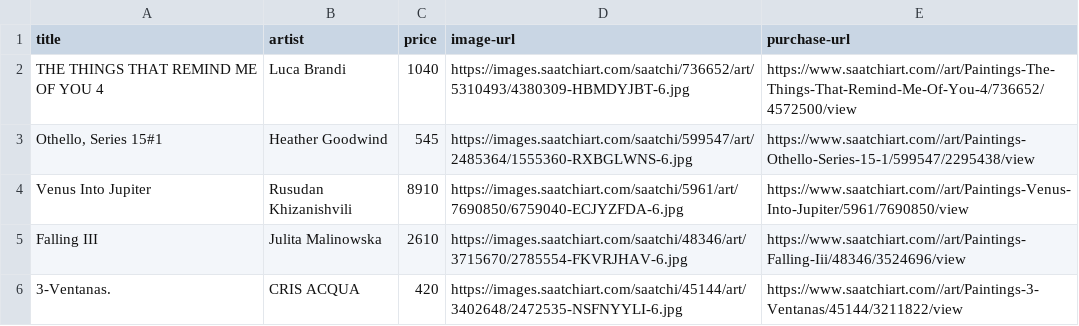
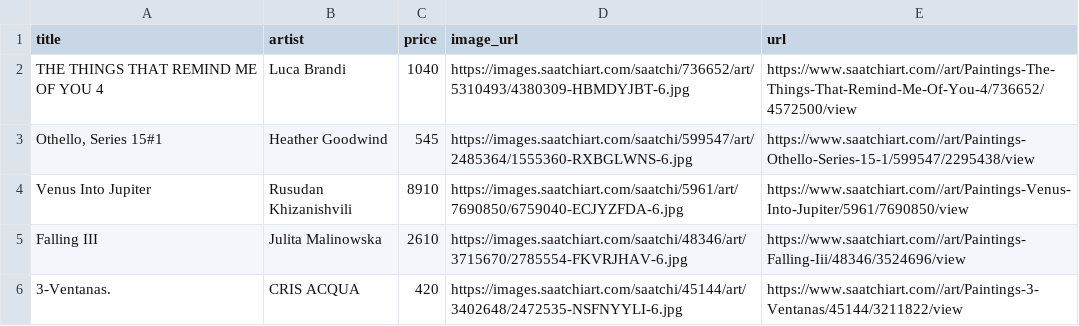
Before and after one commit to leandrodzp/palette_similarity, a CSV file: scripts/paintingscrape/paintings.csv, drawn as a sheet; only a part is shown.

```diff
--- a/scripts/paintingscrape/paintings.csv
+++ b/scripts/paintingscrape/paintings.csv
@@ -1,2 +1,2 @@
-title,artist,price,image-url,purchase-url
+title,artist,price,image_url,url
 THE THINGS THAT REMIND ME OF YOU 4,Luca Brandi,1040,https://images.saatchiart.com/saatchi/736652/art/5310493/4380309-HBMDYJBT-6.jpg,https://www.saatchiart.com//art/Paintings-The-Things-That-Remind-Me-Of-You-4/736652/4572500/view
```
Also changed, not shown: 1 other file.
